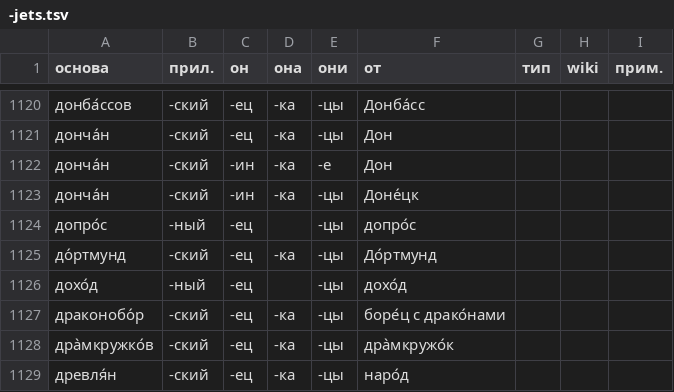
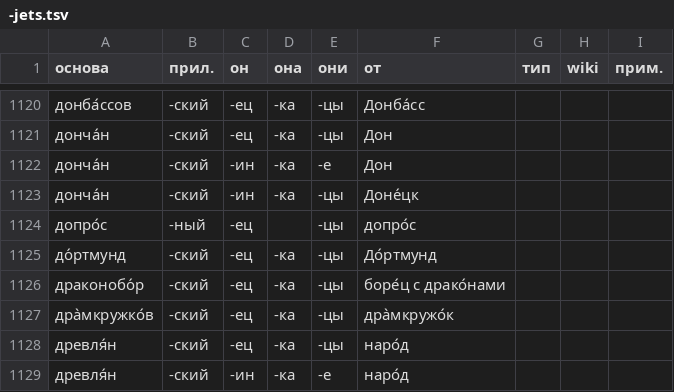
Before and after one commit to bzaar/demonyms, a TSV file: -jets.tsv, drawn as a sheet; only a part is shown, gaps mark what is left out; the shorter side is filled out with more unchanged rows; the diff names each change by its address in the sheet, - before the commit and + after, or states it on an @@ line.

Commit message:
Remove доходец

```diff
--- a/-jets.tsv
+++ b/-jets.tsv
-row 1126: дохо́д | -ный | -ец |  | -цы | дохо́д
```
